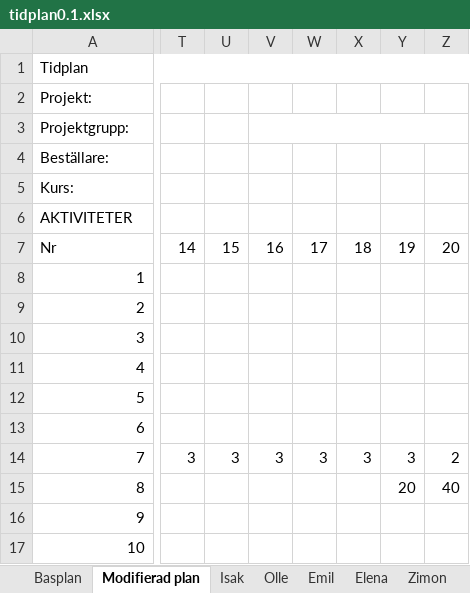
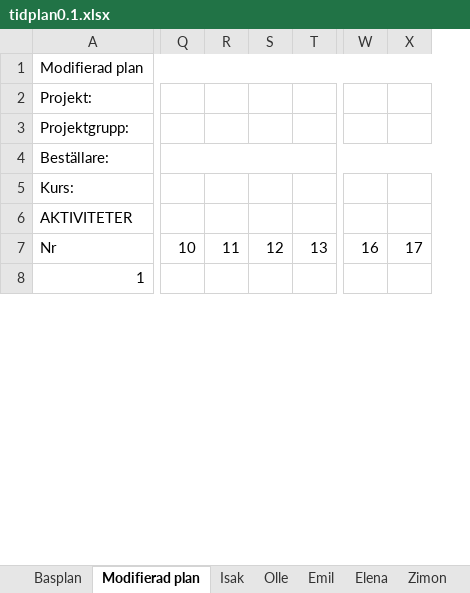
Before and after one commit to ollehu/TSEA56-Grupp-4, an Excel workbook: Dokumentation/Tidplan/tidplan0.1.xlsx, sheet Modifierad plan, drawn as a sheet; only a part is shown, gaps mark what is left out; values as stored, in another font and other column widths than the file's, no cell formats; conditional formats not drawn; removed rows and columns are numbered as before the commit, all else as after; rows hold the shown columns only; the diff covers the shown part only; the diff names each change by its address in the sheet, - before the commit and + after, or states it on an @@ line.

```diff
--- a/Dokumentation/Tidplan/tidplan0.1.xlsx (sheet Modifierad plan)
+++ b/Dokumentation/Tidplan/tidplan0.1.xlsx (sheet Modifierad plan)
+column Q, row 7: 10
+column R, row 7: 11
+column S, row 7: 12
+column T, row 7: 13
-column T, row 7: 14
-column U, row 7: 15
-column V, row 7: 16
-column W, row 7: 17
-column X, row 7: 18
-column Y, row 7: 19
-column Z, row 7: 20
+column W, row 7: 16
+column X, row 7: 17
-A1 (Projektgrupp:): Tidplan
+A1 (Projektgrupp:): Modifierad plan
-row 9: 2
-row 10: 3
-row 11: 4
-row 12: 5
-row 13: 6
-row 14: 7 | 3 | 3 | 3 | 3 | 3 | 3 | 2
-row 15: 8 |  |  |  |  |  | 20 | 40
-row 16: 9
-row 17: 10
```
Also changed, not shown: 24 added rows, 24 removed rows, 10 added columns, 11 removed columns, 66 edited cells and merged cells elsewhere in this sheet, sheet Zimon, sheet Isak, sheet Elena, sheet Emil, sheet Olle, sheet Lovisa, 1 more sheet, other sheet tabs, cell formats, formulas that keep their value, 2 other files.
